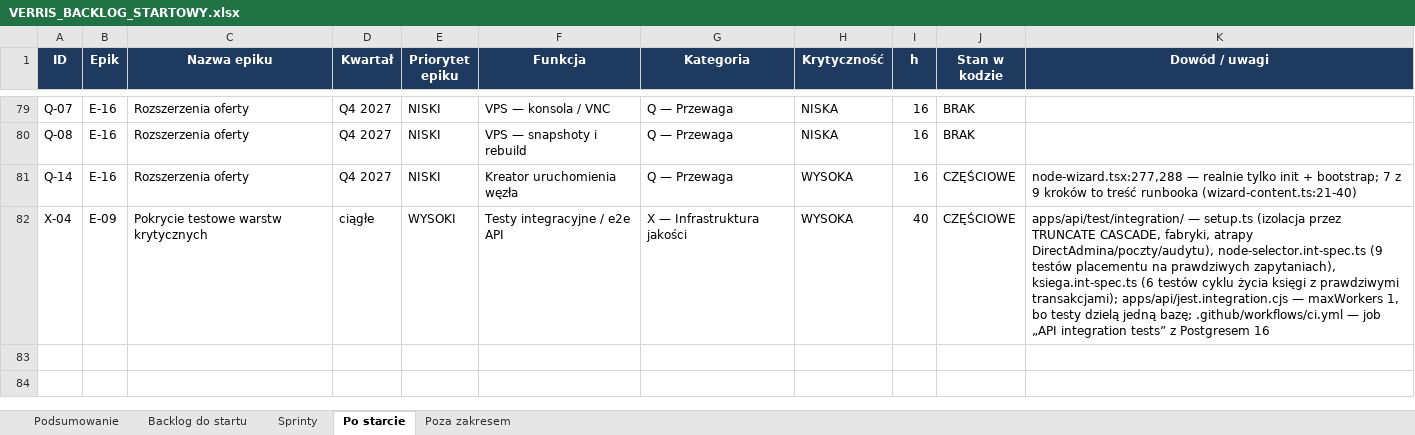
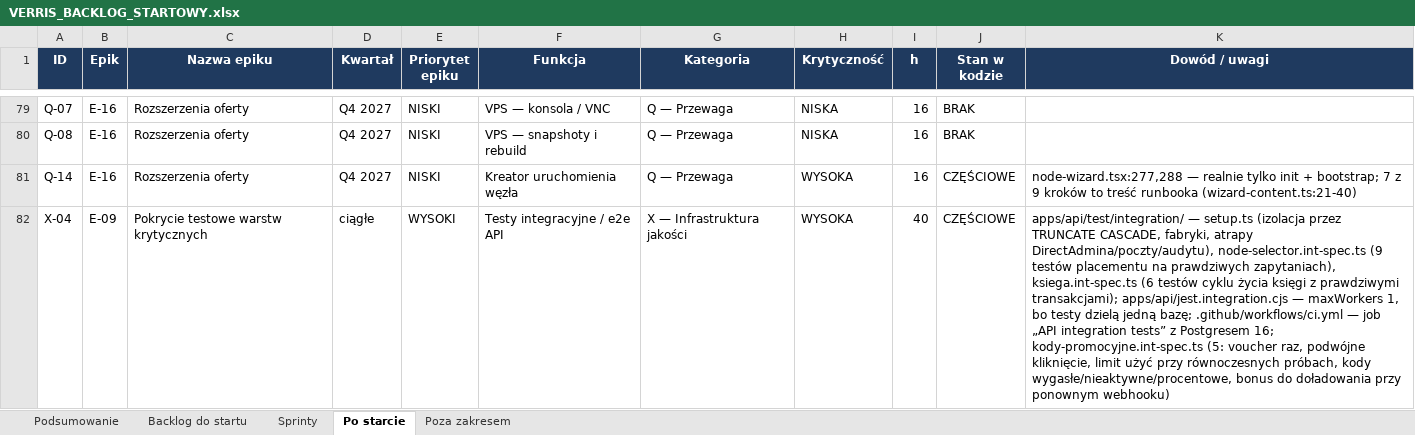
Before and after one commit to dominik-hvln/verris, an Excel workbook: plan-startowy-2026-08/VERRIS_BACKLOG_STARTOWY.xlsx, sheet Po starcie, drawn as a sheet; only a part is shown, gaps mark what is left out; values as stored, in another font and other column widths than the file's, no borders; the diff names each change by its address in the sheet, - before the commit and + after, or states it on an @@ line.

```diff
--- a/plan-startowy-2026-08/VERRIS_BACKLOG_STARTOWY.xlsx (sheet Po starcie)
+++ b/plan-startowy-2026-08/VERRIS_BACKLOG_STARTOWY.xlsx (sheet Po starcie)
-K82 (Dowód / uwagi): …z Postgresem 16
+K82 (Dowód / uwagi): …z Postgresem 16; kody-promocyjne.int-spec.ts (5: voucher raz, podwójne kliknięcie, limit użyć przy równoczesnych próbach, kody wygasłe/nieaktywne/procentowe, bonus do doładowania przy ponownym webhooku)
```
Also changed, not shown: audyt-parytetu-2026-08/VERRIS_PARYTET_FUNKCJI_2026-08.xlsx, 2 other files.
